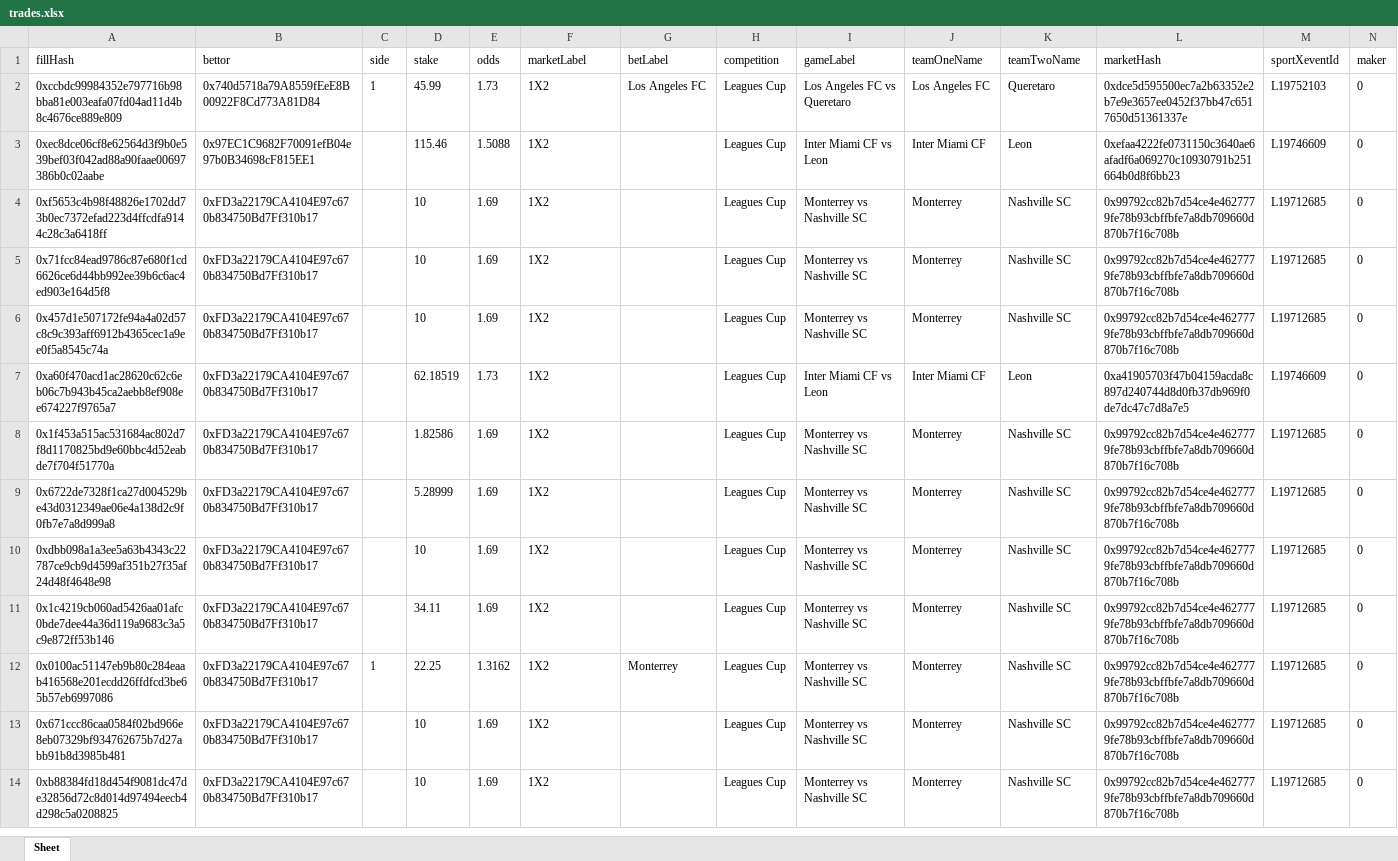
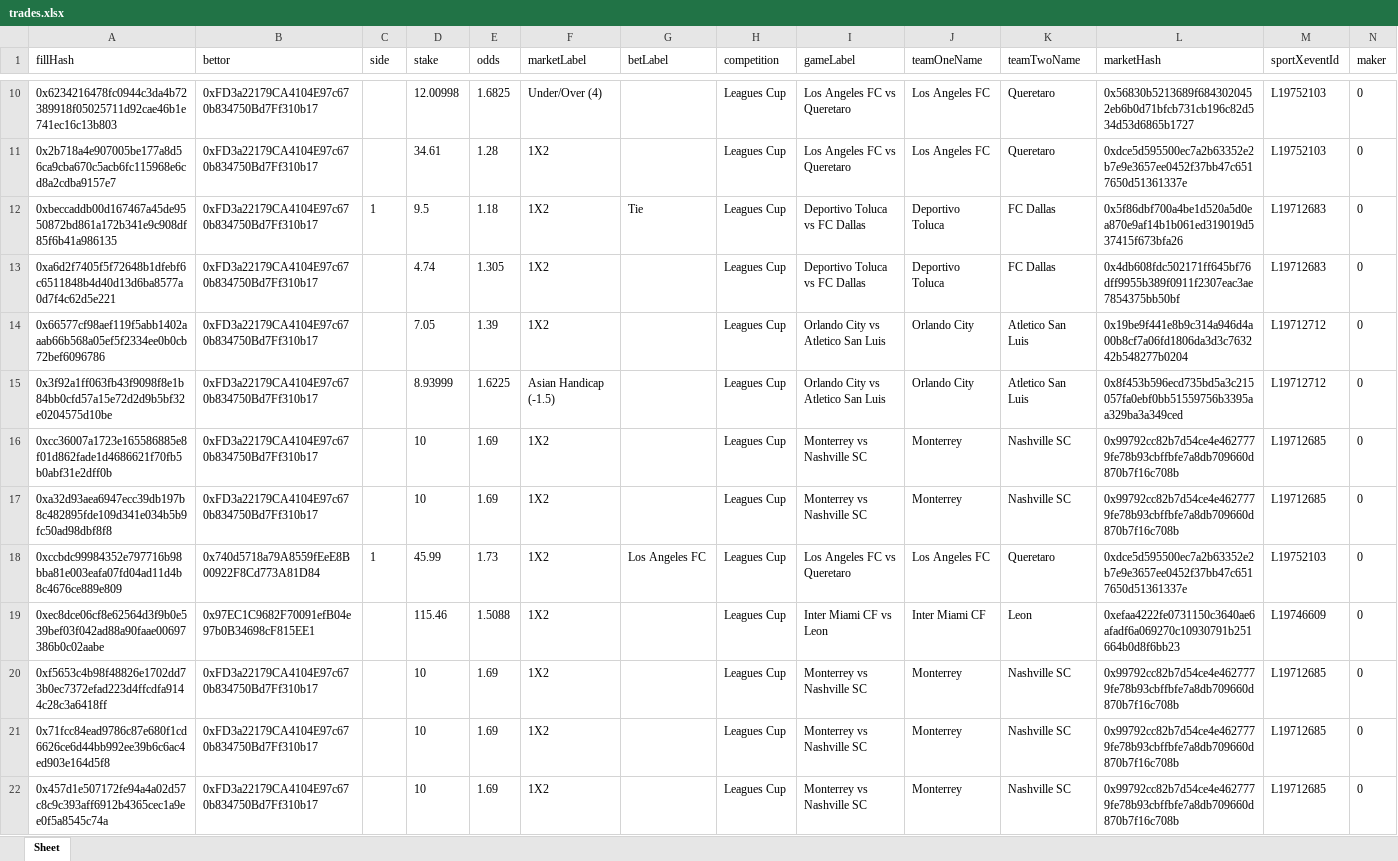
Before and after one commit to aimidas1/transactions_sxbet, an Excel workbook: data/sxbet/ligas/Leagues Cup/trades.xlsx, sheet Sheet, drawn as a sheet; only a part is shown, gaps mark what is left out; the shorter side is filled out with more unchanged rows; values as stored, in another font and other column widths than the file's, no borders; rows hold the shown columns only; the diff covers the shown part only; the diff names each change by its address in the sheet, - before the commit and + after, or states it on an @@ line.

Commit message:
Update soccer trades 2026-08-12 09:03:00 UTC

```diff
--- a/data/sxbet/ligas/Leagues Cup/trades.xlsx (sheet Sheet)
+++ b/data/sxbet/ligas/Leagues Cup/trades.xlsx (sheet Sheet)
+row 10: 0x6234216478fc0944c3da4b72389918f05025711d92cae46b1e741ec16c13b803 | 0xFD3a22179CA4104E97c670b834750Bd7Ff310b17 |  | 12.00998 | 1.6825 | Under/Over (4) |  | Leagues Cup | Los Angeles FC vs Queretaro | Los Angeles FC | Queretaro | 0x56830b5213689f6843020452eb6b0d71bfcb731cb196c82d534d53d6865b1727 | L19752103 | 0
+row 11: 0x2b718a4e907005be177a8d56ca9cba670c5acb6fc115968e6cd8a2cdba9157e7 | 0xFD3a22179CA4104E97c670b834750Bd7Ff310b17 |  | 34.61 | 1.28 | 1X2 |  | Leagues Cup | Los Angeles FC vs Queretaro | Los Angeles FC | Queretaro | 0xdce5d595500ec7a2b63352e2b7e9e3657ee0452f37bb47c6517650d51361337e | L19752103 | 0
+row 12: 0xbeccaddb00d167467a45de9550872bd861a172b341e9c908df85f6b41a986135 | 0xFD3a22179CA4104E97c670b834750Bd7Ff310b17 | 1 | 9.5 | 1.18 | 1X2 | Tie | Leagues Cup | Deportivo Toluca vs FC Dallas | Deportivo Toluca | FC Dallas | 0x5f86dbf700a4be1d520a5d0ea870e9af14b1b061ed319019d537415f673bfa26 | L19712683 | 0
+row 13: 0xa6d2f7405f5f72648b1dfebf6c6511848b4d40d13d6ba8577a0d7f4c62d5e221 | 0xFD3a22179CA4104E97c670b834750Bd7Ff310b17 |  | 4.74 | 1.305 | 1X2 |  | Leagues Cup | Deportivo Toluca vs FC Dallas | Deportivo Toluca | FC Dallas | 0x4db608fdc502171ff645bf76dff9955b389f0911f2307eac3ae7854375bb50bf | L19712683 | 0
+row 14: 0x66577cf98aef119f5abb1402aaab66b568a05ef5f2334ee0b0cb72bef6096786 | 0xFD3a22179CA4104E97c670b834750Bd7Ff310b17 |  | 7.05 | 1.39 | 1X2 |  | Leagues Cup | Orlando City vs Atletico San Luis | Orlando City | Atletico San Luis | 0x19be9f441e8b9c314a946d4a00b8cf7a06fd1806da3d3c763242b548277b0204 | L19712712 | 0
+row 15: 0x3f92a1ff063fb43f9098f8e1b84bb0cfd57a15e72d2d9b5bf32e0204575d10be | 0xFD3a22179CA4104E97c670b834750Bd7Ff310b17 |  | 8.93999 | 1.6225 | Asian Handicap (-1.5) |  | Leagues Cup | Orlando City vs Atletico San Luis | Orlando City | Atletico San Luis | 0x8f453b596ecd735bd5a3c215057fa0ebf0bb51559756b3395aa329ba3a349ced | L19712712 | 0
+row 16: 0xcc36007a1723e165586885e8f01d862fade1d4686621f70fb5b0abf31e2dff0b | 0xFD3a22179CA4104E97c670b834750Bd7Ff310b17 |  | 10 | 1.69 | 1X2 |  | Leagues Cup | Monterrey vs Nashville SC | Monterrey | Nashville SC | 0x99792cc82b7d54ce4e4627779fe78b93cbffbfe7a8db709660d870b7f16c708b | L19712685 | 0
+row 17: 0xa32d93aea6947ecc39db197b8c482895fde109d341e034b5b9fc50ad98dbf8f8 | 0xFD3a22179CA4104E97c670b834750Bd7Ff310b17 |  | 10 | 1.69 | 1X2 |  | Leagues Cup | Monterrey vs Nashville SC | Monterrey | Nashville SC | 0x99792cc82b7d54ce4e4627779fe78b93cbffbfe7a8db709660d870b7f16c708b | L19712685 | 0
```
Also changed, not shown: 8 added rows elsewhere in this sheet, data/sxbet/ligas/Copa Libertadores/trades.xlsx, data/sxbet/ligas/Europa League_UEFA/trades.xlsx, 11 other files.
